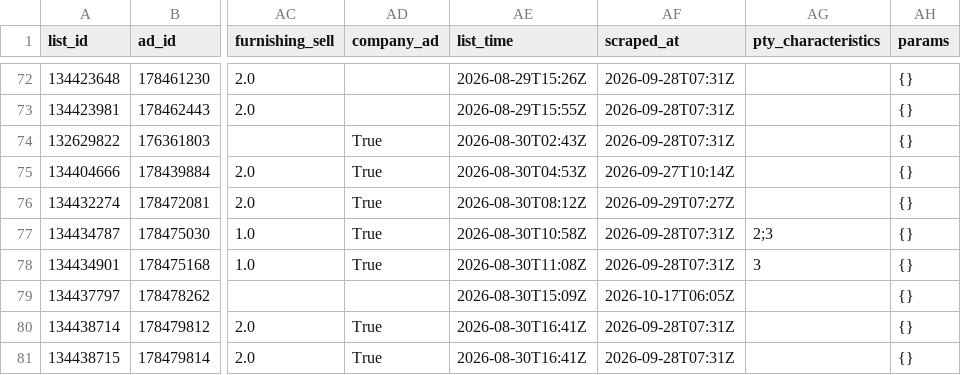
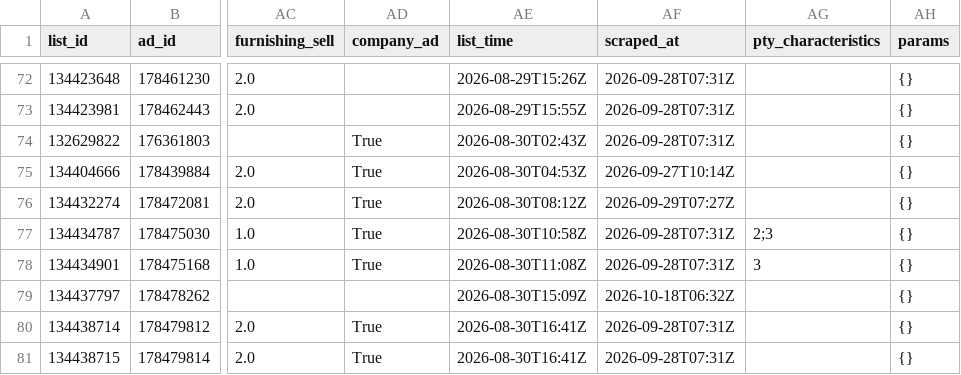
Before and after one commit to sweetluvz/Collectdata, a CSV file: data/realestate/chotot/ads/2026-08.csv, drawn as a sheet; only a part is shown, gaps mark what is left out; the diff covers the shown part only; the diff names each change by its address in the sheet, - before the commit and + after, or states it on an @@ line.

```diff
--- a/data/realestate/chotot/ads/2026-08.csv
+++ b/data/realestate/chotot/ads/2026-08.csv
-AF79 (scraped_at): 2026-10-17T06:05Z
+AF79 (scraped_at): 2026-10-18T06:32Z
```
Also changed, not shown: 15 edited cells elsewhere in this file, 5 other files.
